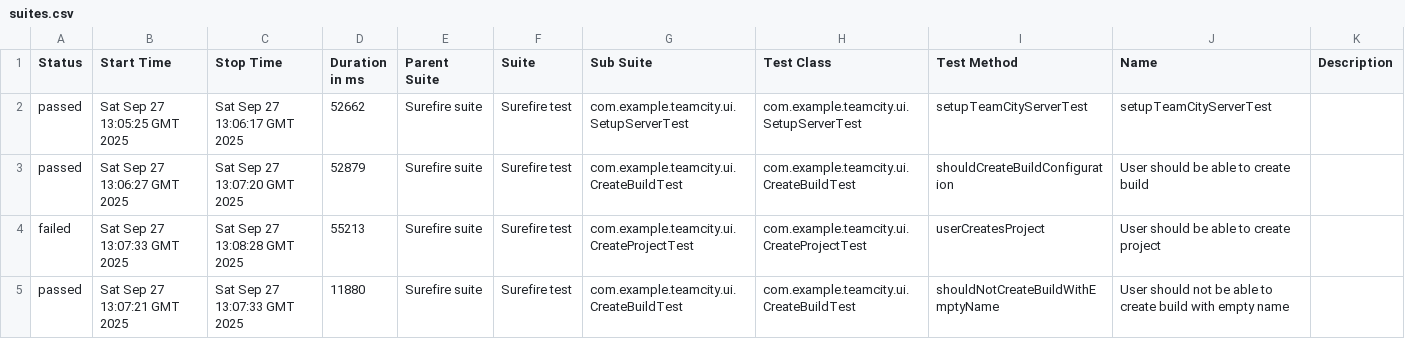
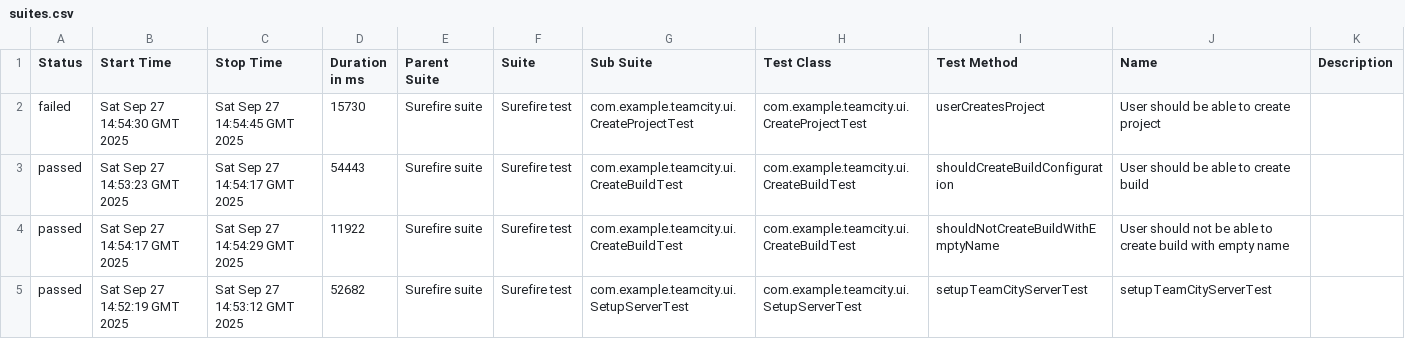
Before and after one commit to andreyzavrichko/no_bugs_api, a CSV file: ui/22/data/suites.csv, drawn as a sheet.

```diff
--- a/ui/22/data/suites.csv
+++ b/ui/22/data/suites.csv
@@ -1,5 +1,5 @@
 "Status","Start Time","Stop Time","Duration in ms","Parent Suite","Suite","Sub Suite","Test Class","Test Method","Name","Description"
-"passed","Sat Sep 27 13:05:25 GMT 2025","Sat Sep 27 13:06:17 GMT 2025","52662","Surefire suite","Surefire test","com.example.teamcity.ui.SetupServerTest","com.example.teamcity.ui.SetupServerTest","setupTeamCityServerTest","setupTeamCityServerTest",""
-"passed","Sat Sep 27 13:06:27 GMT 2025","Sat Sep 27 13:07:20 GMT 2025","52879","Surefire suite","Surefire test","com.example.teamcity.ui.CreateBuildTest","com.example.teamcity.ui.CreateBuildTest","shouldCreateBuildConfiguration","User should be able to create build",""
-"failed","Sat Sep 27 13:07:33 GMT 2025","Sat Sep 27 13:08:28 GMT 2025","55213","Surefire suite","Surefire test","com.example.teamcity.ui.CreateProjectTest","com.example.teamcity.ui.CreateProjectTest","userCreatesProject","User should be able to create project",""
-"passed","Sat Sep 27 13:07:21 GMT 2025","Sat Sep 27 13:07:33 GMT 2025","11880","Surefire suite","Surefire test","com.example.teamcity.ui.CreateBuildTest","com.example.teamcity.ui.CreateBuildTest","shouldNotCreateBuildWithEmptyName","User should not be able to create build with empty name",""
+"failed","Sat Sep 27 14:54:30 GMT 2025","Sat Sep 27 14:54:45 GMT 2025","15730","Surefire suite","Surefire test","com.example.teamcity.ui.CreateProjectTest","com.example.teamcity.ui.CreateProjectTest","userCreatesProject","User should be able to create project",""
+"passed","Sat Sep 27 14:53:23 GMT 2025","Sat Sep 27 14:54:17 GMT 2025","54443","Surefire suite","Surefire test","com.example.teamcity.ui.CreateBuildTest","com.example.teamcity.ui.CreateBuildTest","shouldCreateBuildConfiguration","User should be able to create build",""
+"passed","Sat Sep 27 14:54:17 GMT 2025","Sat Sep 27 14:54:29 GMT 2025","11922","Surefire suite","Surefire test","com.example.teamcity.ui.CreateBuildTest","com.example.teamcity.ui.CreateBuildTest","shouldNotCreateBuildWithEmptyName","User should not be able to create build with empty name",""
+"passed","Sat Sep 27 14:52:19 GMT 2025","Sat Sep 27 14:53:12 GMT 2025","52682","Surefire suite","Surefire test","com.example.teamcity.ui.SetupServerTest","com.example.teamcity.ui.SetupServerTest","setupTeamCityServerTest","setupTeamCityServerTest",""
```
Also changed, not shown: 59 other files.
